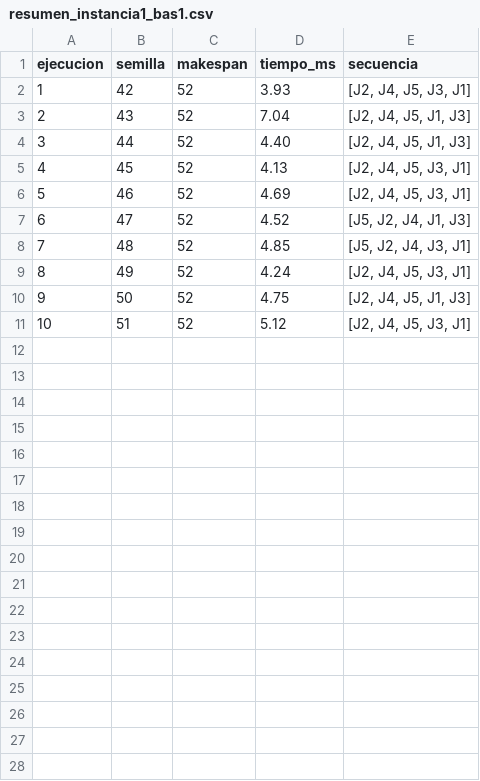
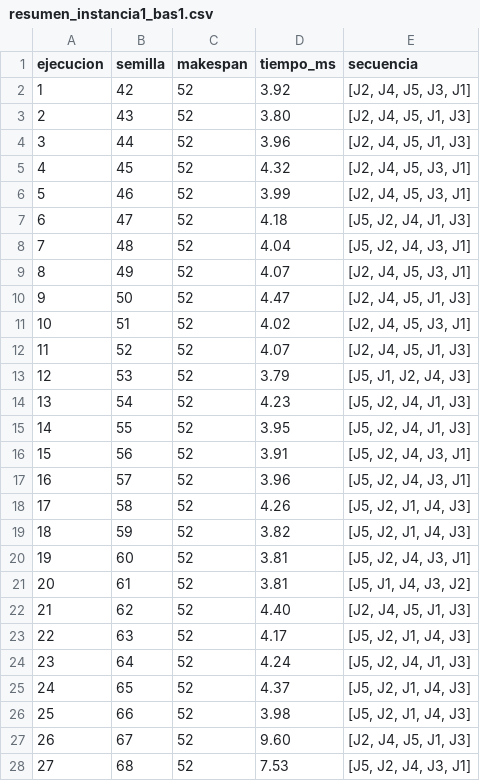
Before and after one commit to W1llpr0/trabajo_ADA, a CSV file: resultados/resumen_instancia1_bas1.csv, drawn as a sheet; only a part is shown; the diff covers the shown part only.

Commit message:
ultimas prubeas viendo errores en resultados o datos anomalos

```diff
--- a/resultados/resumen_instancia1_bas1.csv
+++ b/resultados/resumen_instancia1_bas1.csv
@@ -1,11 +1,28 @@
 ejecucion,semilla,makespan,tiempo_ms,secuencia
-1,42,52,3.93,"[J2, J4, J5, J3, J1]"
-2,43,52,7.04,"[J2, J4, J5, J1, J3]"
-3,44,52,4.40,"[J2, J4, J5, J1, J3]"
-4,45,52,4.13,"[J2, J4, J5, J3, J1]"
-5,46,52,4.69,"[J2, J4, J5, J3, J1]"
-6,47,52,4.52,"[J5, J2, J4, J1, J3]"
-7,48,52,4.85,"[J5, J2, J4, J3, J1]"
-8,49,52,4.24,"[J2, J4, J5, J3, J1]"
-9,50,52,4.75,"[J2, J4, J5, J1, J3]"
-10,51,52,5.12,"[J2, J4, J5, J3, J1]"
+1,42,52,3.92,"[J2, J4, J5, J3, J1]"
+2,43,52,3.80,"[J2, J4, J5, J1, J3]"
+3,44,52,3.96,"[J2, J4, J5, J1, J3]"
+4,45,52,4.32,"[J2, J4, J5, J3, J1]"
+5,46,52,3.99,"[J2, J4, J5, J3, J1]"
+6,47,52,4.18,"[J5, J2, J4, J1, J3]"
+7,48,52,4.04,"[J5, J2, J4, J3, J1]"
+8,49,52,4.07,"[J2, J4, J5, J3, J1]"
+9,50,52,4.47,"[J2, J4, J5, J1, J3]"
+10,51,52,4.02,"[J2, J4, J5, J3, J1]"
+11,52,52,4.07,"[J2, J4, J5, J1, J3]"
+12,53,52,3.79,"[J5, J1, J2, J4, J3]"
+13,54,52,4.23,"[J5, J2, J4, J1, J3]"
+14,55,52,3.95,"[J5, J2, J4, J1, J3]"
+15,56,52,3.91,"[J5, J2, J4, J3, J1]"
+16,57,52,3.96,"[J5, J2, J4, J3, J1]"
+17,58,52,4.26,"[J5, J2, J1, J4, J3]"
+18,59,52,3.82,"[J5, J2, J1, J4, J3]"
+19,60,52,3.81,"[J5, J2, J4, J3, J1]"
+20,61,52,3.81,"[J5, J1, J4, J3, J2]"
+21,62,52,4.40,"[J2, J4, J5, J1, J3]"
+22,63,52,4.17,"[J5, J2, J1, J4, J3]"
+23,64,52,4.24,"[J5, J2, J4, J1, J3]"
+24,65,52,4.37,"[J5, J2, J1, J4, J3]"
+25,66,52,3.98,"[J5, J2, J1, J4, J3]"
+26,67,52,9.60,"[J2, J4, J5, J1, J3]"
+27,68,52,7.53,"[J5, J2, J4, J3, J1]"
```
Also changed, not shown: 3 added rows elsewhere in this file, resultados/convergencia_instancia3_reC01.csv, resultados/gantt_instancia3_reC01.csv, 2 other files.
